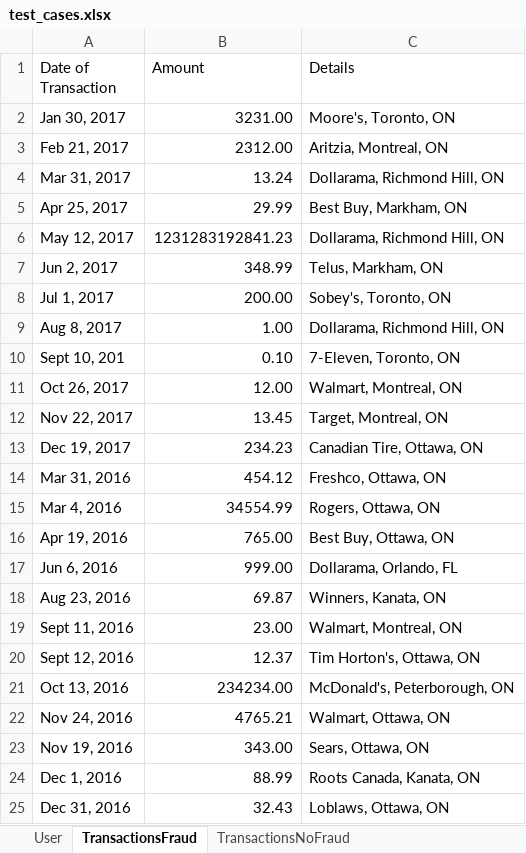
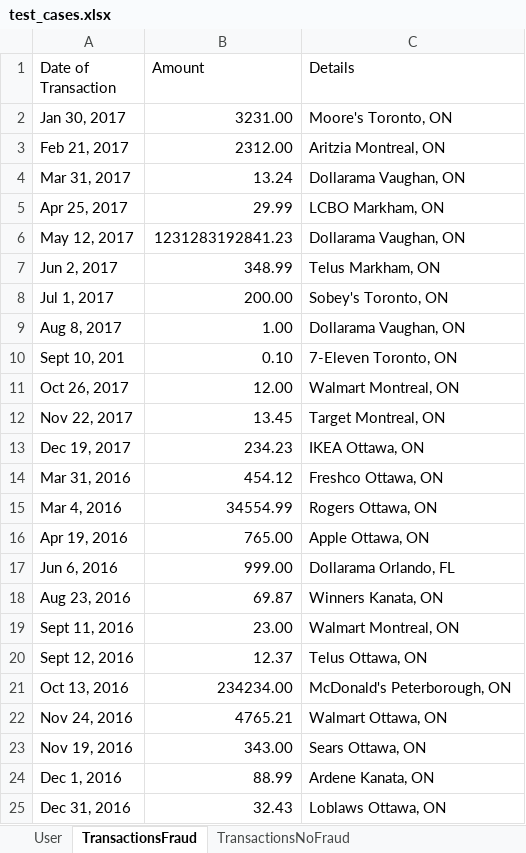
Before and after one commit to jQwotos/ECHacksBack, an Excel workbook: test_cases.xlsx, sheet TransactionsFraud, drawn as a sheet; values as stored, in another font and other column widths than the file's, no borders; the diff names each change by its address in the sheet, - before the commit and + after, or states it on an @@ line.

```diff
--- a/test_cases.xlsx (sheet TransactionsFraud)
+++ b/test_cases.xlsx (sheet TransactionsFraud)
-C2 (Details): Moore's, Toronto, ON
+C2 (Details): Moore's Toronto, ON
-C3 (Details): Aritzia, Montreal, ON
+C3 (Details): Aritzia Montreal, ON
-C4 (Details): Dollarama, Richmond Hill, ON
+C4 (Details): Dollarama Vaughan, ON
-C5 (Details): Best Buy, Markham, ON
+C5 (Details): LCBO Markham, ON
-C6 (Details): Dollarama, Richmond Hill, ON
+C6 (Details): Dollarama Vaughan, ON
-C7 (Details): Telus, Markham, ON
+C7 (Details): Telus Markham, ON
-C8 (Details): Sobey's, Toronto, ON
+C8 (Details): Sobey's Toronto, ON
-C9 (Details): Dollarama, Richmond Hill, ON
+C9 (Details): Dollarama Vaughan, ON
-C10 (Details): 7-Eleven, Toronto, ON
+C10 (Details): 7-Eleven Toronto, ON
-C11 (Details): Walmart, Montreal, ON
+C11 (Details): Walmart Montreal, ON
-C12 (Details): Target, Montreal, ON
+C12 (Details): Target Montreal, ON
-C13 (Details): Canadian Tire, Ottawa, ON
+C13 (Details): IKEA Ottawa, ON
-C14 (Details): Freshco, Ottawa, ON
+C14 (Details): Freshco Ottawa, ON
-C15 (Details): Rogers, Ottawa, ON
+C15 (Details): Rogers Ottawa, ON
-C16 (Details): Best Buy, Ottawa, ON
+C16 (Details): Apple Ottawa, ON
-C17 (Details): Dollarama, Orlando, FL
+C17 (Details): Dollarama Orlando, FL
-C18 (Details): Winners, Kanata, ON
+C18 (Details): Winners Kanata, ON
-C19 (Details): Walmart, Montreal, ON
+C19 (Details): Walmart Montreal, ON
-C20 (Details): Tim Horton's, Ottawa, ON
+C20 (Details): Telus Ottawa, ON
-C21 (Details): McDonald's, Peterborough, ON
+C21 (Details): McDonald's Peterborough, ON
-C22 (Details): Walmart, Ottawa, ON
+C22 (Details): Walmart Ottawa, ON
-C23 (Details): Sears, Ottawa, ON
+C23 (Details): Sears Ottawa, ON
-C24 (Details): Roots Canada, Kanata, ON
+C24 (Details): Ardene Kanata, ON
-C25 (Details): Loblaws, Ottawa, ON
+C25 (Details): Loblaws Ottawa, ON
```
Also changed, not shown: sheet TransactionsNoFraud.
